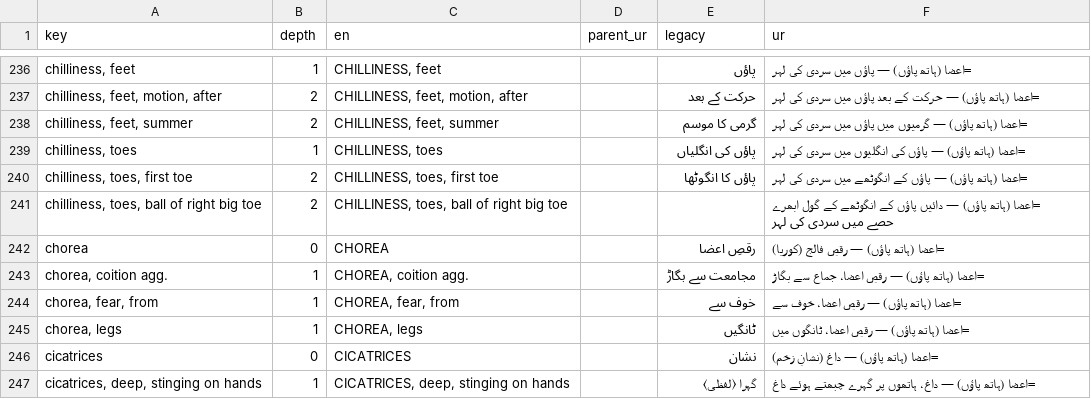
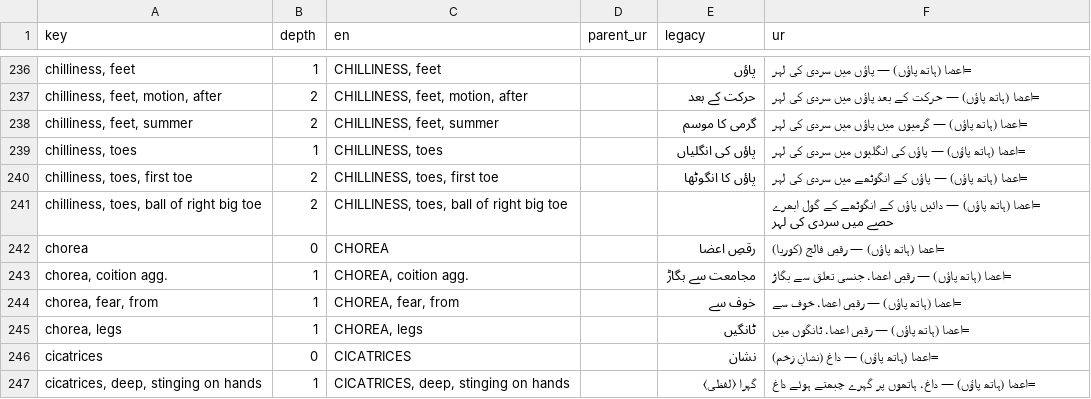
Before and after one commit to touqeer25/bismillah-clinic, a TSV file: ur/rubrics/kent/extremities_batch1.tsv, drawn as a sheet; only a part is shown, gaps mark what is left out.

```diff
--- a/ur/rubrics/kent/extremities_batch1.tsv
+++ b/ur/rubrics/kent/extremities_batch1.tsv
@@ -242,3 +242,3 @@ chilliness, toes, ball of right big toe	2	CHILLINESS, toes, ball of right big to
 chorea	0	CHOREA		رقصِ اعضا	=اعضا (ہاتھ پاؤں) — رقصِ فالج (کوریا)
-chorea, coition agg.	1	CHOREA, coition agg.		مجامعت سے بگاڑ	=اعضا (ہاتھ پاؤں) — رقصِ اعضا، جماع سے بگاڑ
+chorea, coition agg.	1	CHOREA, coition agg.		مجامعت سے بگاڑ	=اعضا (ہاتھ پاؤں) — رقصِ اعضا، جنسی تعلق سے بگاڑ
 chorea, fear, from	1	CHOREA, fear, from		خوف سے	=اعضا (ہاتھ پاؤں) — رقصِ اعضا، خوف سے
```
Also changed, not shown: ur/rubrics/kent/extremities_batch2.tsv, 9 other files.
